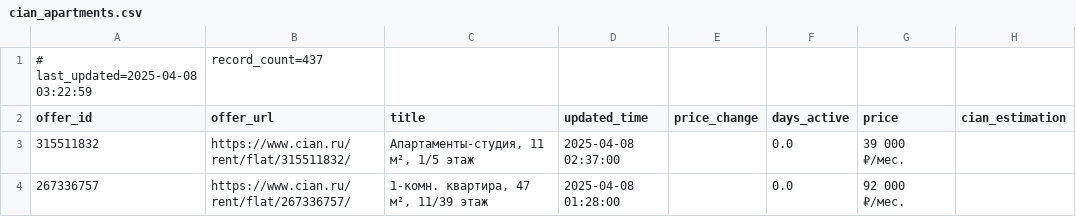
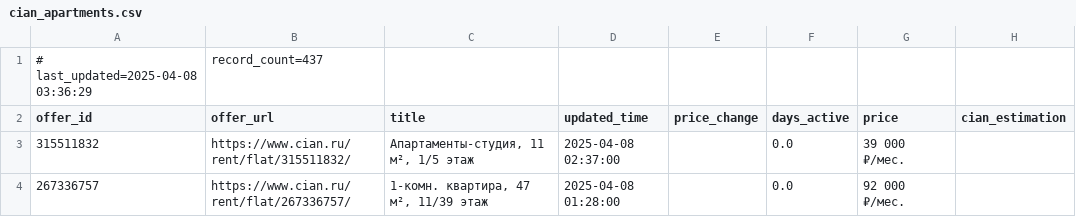
Before and after one commit to klimmm/cian-tracker, a CSV file: cian_apartments.csv, drawn as a sheet; only a part is shown; the diff names each change by its address in the sheet, - before the commit and + after, or states it on an @@ line.

Commit message:
Auto-update CIAN data (2025-04-08 03:36)

```diff
--- a/cian_apartments.csv
+++ b/cian_apartments.csv
-A1 (offer_id): # last_updated=2025-04-08 03:22:59
+A1 (offer_id): # last_updated=2025-04-08 03:36:29
```
